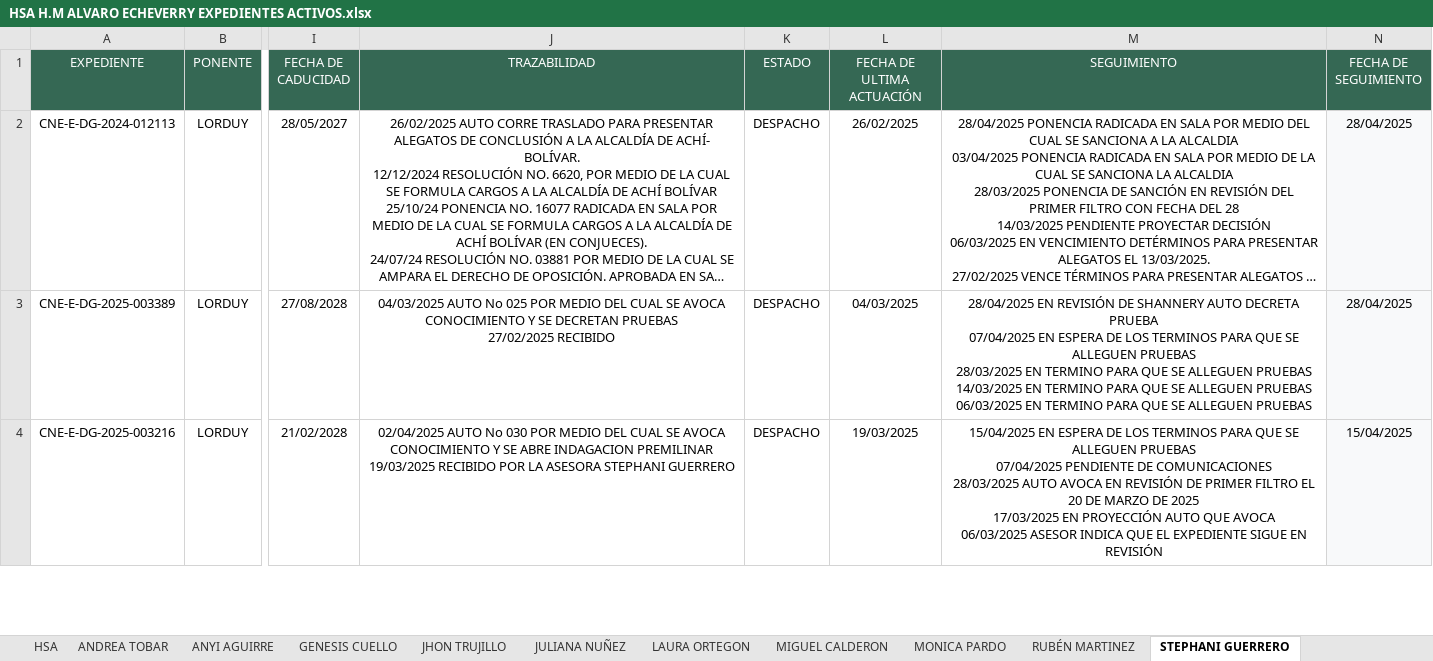
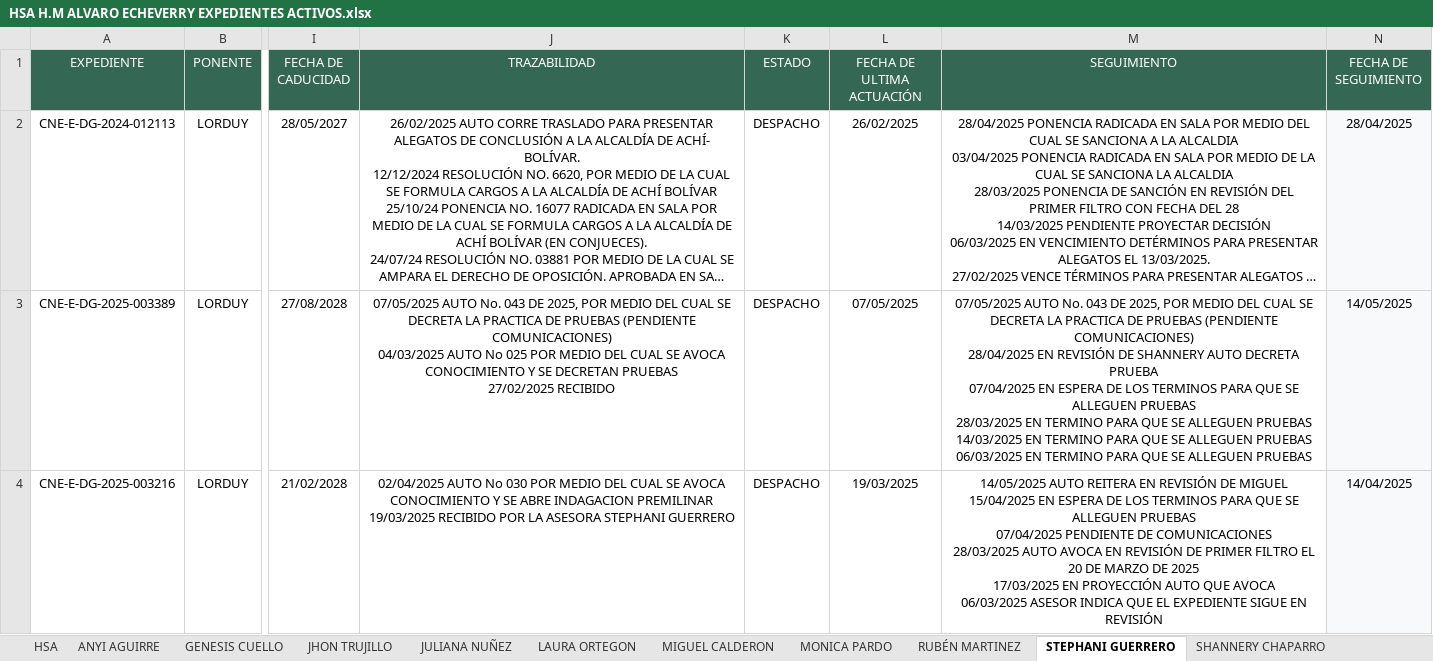
Before and after one commit to DATA-DESPACHO-CALM/HSA-EXPEDIENTES-VIVOS, an Excel workbook: HSA H.M ALVARO ECHEVERRY EXPEDIENTES ACTIVOS.xlsx, sheet STEPHANI GUERRERO, drawn as a sheet; only a part is shown, gaps mark what is left out; long unchanged cells end in …; values as stored, in another font and other column widths than the file's, no borders; ↵ is a line break in a cell; the diff covers the shown part only; the diff names each change by its address in the sheet, - before the commit and + after, or states it on an @@ line.

```diff
--- a/HSA H.M ALVARO ECHEVERRY EXPEDIENTES ACTIVOS.xlsx (sheet STEPHANI GUERRERO)
+++ b/HSA H.M ALVARO ECHEVERRY EXPEDIENTES ACTIVOS.xlsx (sheet STEPHANI GUERRERO)
-sheet tab: ANDREA TOBAR
-J3 (TRAZABILIDAD): 04/03/2025 AUTO…
+J3 (TRAZABILIDAD): 07/05/2025 AUTO No. 043 DE 2025, POR MEDIO DEL CUAL SE DECRETA LA PRACTICA DE PRUEBAS (PENDIENTE COMUNICACIONES) ↵ 04/03/2025 AUTO…
-L3 (FECHA DE ULTIMA ACTUACIÓN): 04/03/2025
+L3 (FECHA DE ULTIMA ACTUACIÓN): 07/05/2025
-M3 (SEGUIMIENTO): 28/04/2025 EN…
+M3 (SEGUIMIENTO): 07/05/2025 AUTO No. 043 DE 2025, POR MEDIO DEL CUAL SE DECRETA LA PRACTICA DE PRUEBAS (PENDIENTE COMUNICACIONES) ↵ 28/04/2025 EN…
-N3 (FECHA DE SEGUIMIENTO): 28/04/2025
+N3 (FECHA DE SEGUIMIENTO): 14/05/2025
-M4 (SEGUIMIENTO): 15/04/2025 EN…
+M4 (SEGUIMIENTO): 14/05/2025 AUTO REITERA EN REVISIÓN DE MIGUEL ↵ 15/04/2025 EN…
-N4 (FECHA DE SEGUIMIENTO): 15/04/2025
+N4 (FECHA DE SEGUIMIENTO): 14/04/2025
```
Also changed, not shown: 3 added rows and 16 edited cells elsewhere in this sheet, sheet HSA, sheet GENESIS CUELLO, sheet ANYI AGUIRRE, sheet LAURA ORTEGON, sheet JULIANA NUÑEZ, sheet MONICA PARDO.
